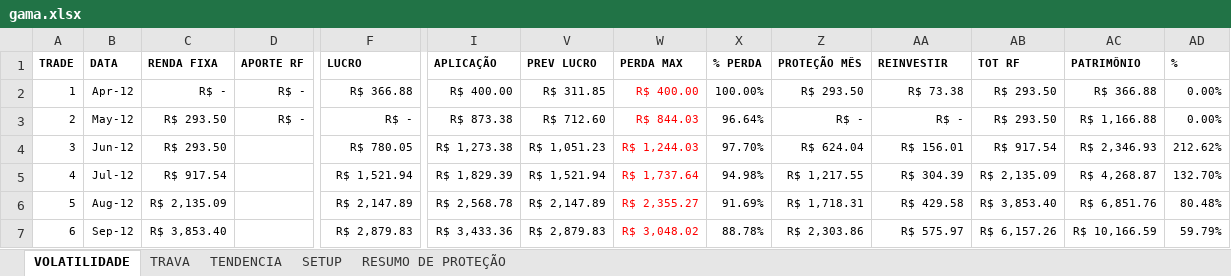
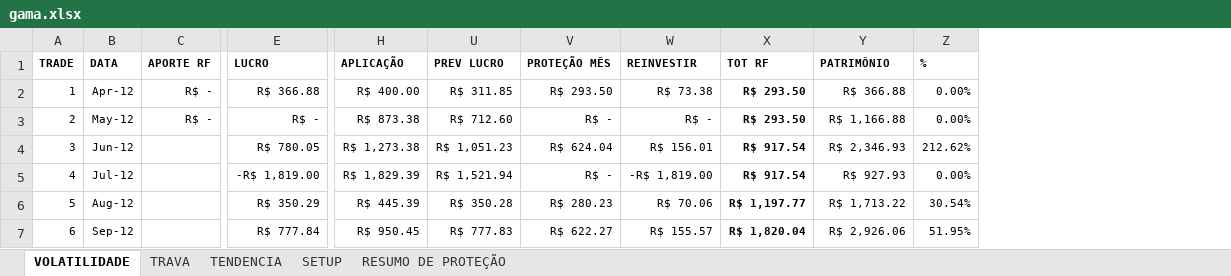
Before and after one commit to bengelbert/ifsc, an Excel workbook: stocks/gama.xlsx, sheet VOLATILIDADE, drawn as a sheet; only a part is shown, gaps mark what is left out; values as stored, in another font and other column widths than the file's, no borders; table styles not drawn; removed rows and columns are numbered as before the commit, all else as after; the diff covers the shown part only; the diff names each change by its address in the sheet, - before the commit and + after, or states it on an @@ line.

```diff
--- a/stocks/gama.xlsx (sheet VOLATILIDADE)
+++ b/stocks/gama.xlsx (sheet VOLATILIDADE)
-column C (RENDA FIXA), rows 2-7: R$ - | R$ 293.50 | R$ 293.50 | R$ 917.54 | R$ 2,135.09 | R$ 3,853.40
-column W (PERDA MAX), rows 2-7: R$ 400.00 | R$ 844.03 | R$ 1,244.03 | R$ 1,737.64 | R$ 2,355.27 | R$ 3,048.02
-column X (% PERDA), rows 2-7: 100.00% | 96.64% | 97.70% | 94.98% | 91.69% | 88.78%
-X2:X7 bold: off
+X2:X7 bold: on
-E5 (LUCRO): R$ 1,521.94
+E5 (LUCRO): -R$ 1,819.00
-V5 (PROTEÇÃO MÊS): R$ 1,217.55
+V5 (PROTEÇÃO MÊS): R$ -
-W5 (REINVESTIR): R$ 304.39
+W5 (REINVESTIR): -R$ 1,819.00
-X5 (TOT RF): R$ 2,135.09
+X5 (TOT RF): R$ 917.54
-Y5 (PATRIMÔNIO): R$ 4,268.87
+Y5 (PATRIMÔNIO): R$ 927.93
-Z5 (%): 132.70%
+Z5 (%): 0.00%
-E6 (LUCRO): R$ 2,147.89
+E6 (LUCRO): R$ 350.29
-H6 (APLICAÇÃO): R$ 2,568.78
+H6 (APLICAÇÃO): R$ 445.39
-U6 (PREV LUCRO): R$ 2,147.89
+U6 (PREV LUCRO): R$ 350.28
-V6 (PROTEÇÃO MÊS): R$ 1,718.31
+V6 (PROTEÇÃO MÊS): R$ 280.23
-W6 (REINVESTIR): R$ 429.58
+W6 (REINVESTIR): R$ 70.06
-X6 (TOT RF): R$ 3,853.40
+X6 (TOT RF): R$ 1,197.77
-Y6 (PATRIMÔNIO): R$ 6,851.76
+Y6 (PATRIMÔNIO): R$ 1,713.22
-Z6 (%): 80.48%
+Z6 (%): 30.54%
-E7 (LUCRO): R$ 2,879.83
+E7 (LUCRO): R$ 777.84
-H7 (APLICAÇÃO): R$ 3,433.36
+H7 (APLICAÇÃO): R$ 950.45
-U7 (PREV LUCRO): R$ 2,879.83
+U7 (PREV LUCRO): R$ 777.83
-V7 (PROTEÇÃO MÊS): R$ 2,303.86
+V7 (PROTEÇÃO MÊS): R$ 622.27
-W7 (REINVESTIR): R$ 575.97
+W7 (REINVESTIR): R$ 155.57
-X7 (TOT RF): R$ 6,157.26
+X7 (TOT RF): R$ 1,820.04
-Y7 (PATRIMÔNIO): R$ 10,166.59
+Y7 (PATRIMÔNIO): R$ 2,926.06
-Z7 (%): 59.79%
+Z7 (%): 51.95%
```
Also changed, not shown: 1 added row, 185 edited cells and cell formats elsewhere in this sheet, sheet TRAVA, sheet TENDENCIA, sheet RESUMO DE PROTEÇÃO, formulas that keep their value, hidden cells, stocks/nc_xpi.xlsx, stocks/nc_xpi_opcoes.xlsx, 1 other file.
